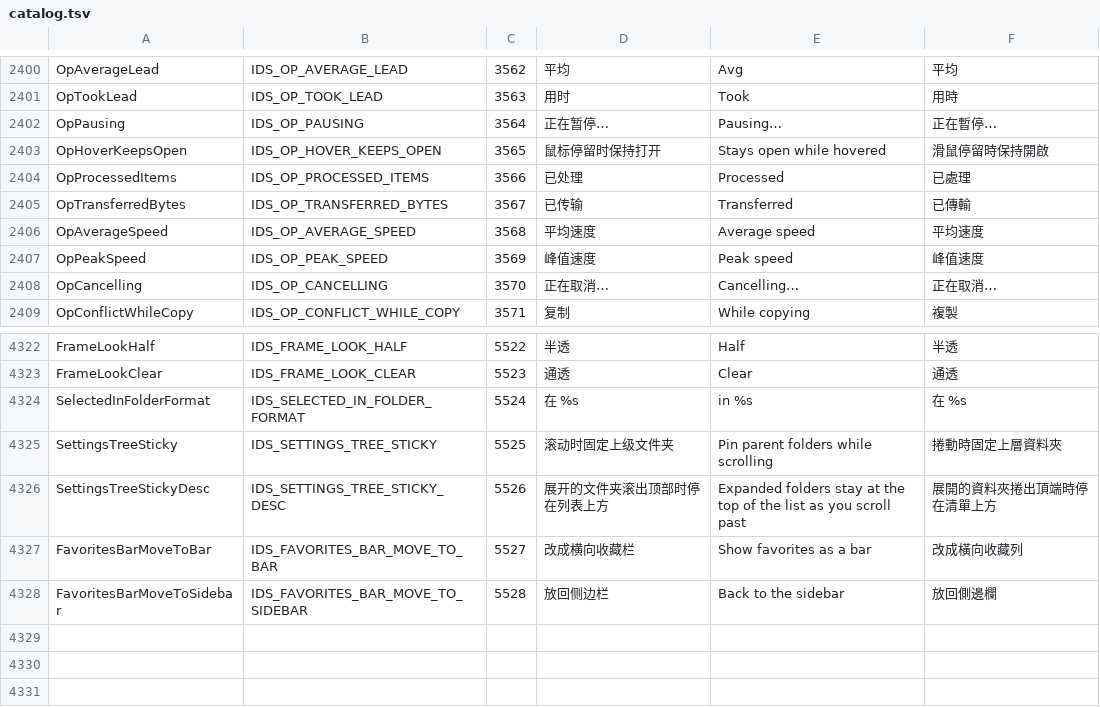
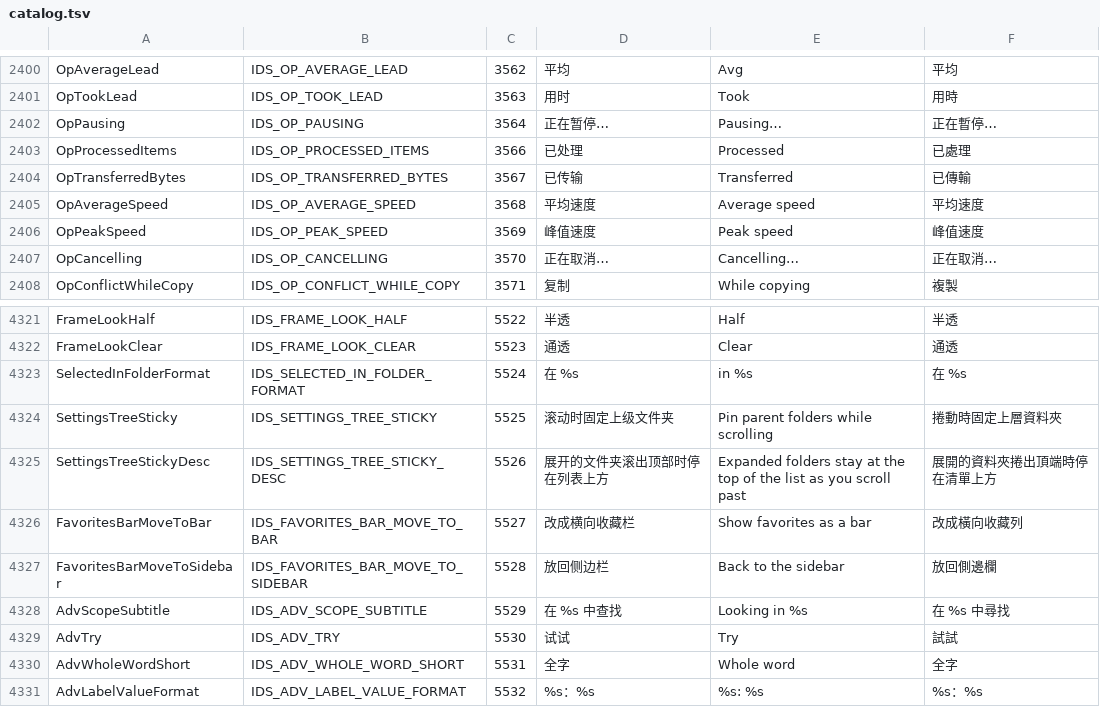
Before and after one commit to 0xheguoxing/pulse, a TSV file: tools/l10n/catalog.tsv, drawn as a sheet; only a part is shown, gaps mark what is left out; removed rows and columns are numbered as before the commit, all else as after; the diff names each change by its address in the sheet, - before the commit and + after, or states it on an @@ line.

Commit message:
ui: close copy cards after 3 s and restyle advanced search
The progress card counts down 3 s after a successful finish. Hovering no
longer holds it; a click, key or drag on the finished card keeps it open,
and a card minimized at the finish starts counting when restored. A card
opened from the status pill while the task runs counts down too.

The exit zoom no longer leaves a blank window: the frame extended into
the client area is flattened before the backdrop is removed, and a timer
hides the window when the zoom ends.

The speed graph carries its curve flat to the progress line, so the live
dot no longer trails the scan line between 250 ms samples.

Advanced search follows the batch rename / confirm dialog family: a
52 dip title bar with tile, scope subtitle and the names | contents
switch, a 40 dip keyword box holding whole word / match case in content
mode, try chips, conditions in one card, a summary of the folded expert
options, and a 68 dip footer band with the summary and the count. The
conditions, recipes, keys and query format are unchanged.

```diff
--- a/tools/l10n/catalog.tsv
+++ b/tools/l10n/catalog.tsv
-row 2403: OpHoverKeepsOpen | IDS_OP_HOVER_KEEPS_OPEN | 3565 | 鼠标停留时保持打开 | Stays open while hovered | 滑鼠停留時保持開啟
+row 4328: AdvScopeSubtitle | IDS_ADV_SCOPE_SUBTITLE | 5529 | 在 %s 中查找 | Looking in %s | 在 %s 中尋找
+row 4329: AdvTry | IDS_ADV_TRY | 5530 | 试试 | Try | 試試
+row 4330: AdvWholeWordShort | IDS_ADV_WHOLE_WORD_SHORT | 5531 | 全字 | Whole word | 全字
+row 4331: AdvLabelValueFormat | IDS_ADV_LABEL_VALUE_FORMAT | 5532 | %s：%s | %s: %s | %s：%s
```
Also changed, not shown: 10 other files.
